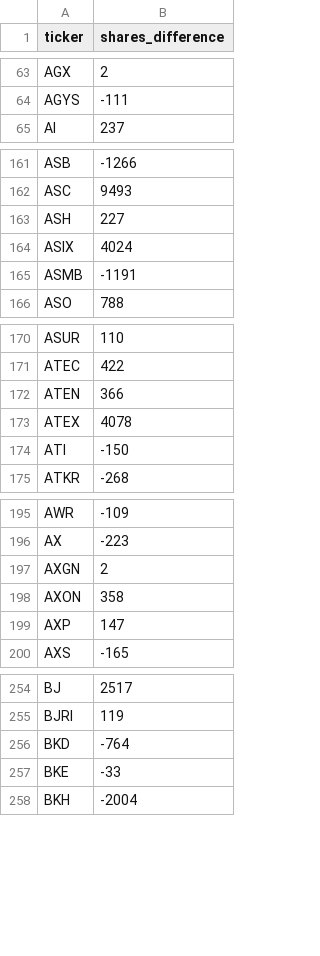
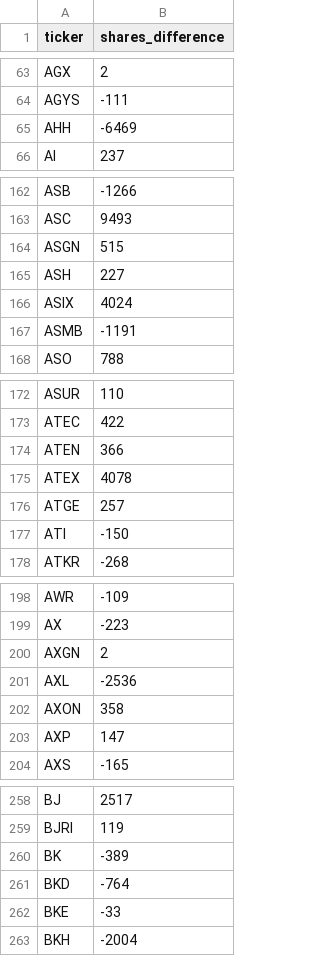
Before and after one commit to FrancisWuFDE/Risk-Framework, a CSV file: port_data/position_diff_20260128.csv, drawn as a sheet; only a part is shown, gaps mark what is left out; the diff covers the shown part only.

```diff
--- a/port_data/position_diff_20260128.csv
+++ b/port_data/position_diff_20260128.csv
@@ -64,2 +64,3 @@ AGX,2
 AGYS,-111
+AHH,-6469
 AI,237
@@ -162,2 +163,3 @@ ASB,-1266
 ASC,9493
+ASGN,515
 ASH,227
@@ -173,2 +175,3 @@ ATEN,366
 ATEX,4078
+ATGE,257
 ATI,-150
@@ -197,2 +200,3 @@ AX,-223
 AXGN,2
+AXL,-2536
 AXON,358
@@ -255,2 +259,3 @@ BJ,2517
 BJRI,119
+BK,-389
 BKD,-764
```
Also changed, not shown: 12 added rows elsewhere in this file, port_data/risk_contribution_20260128.csv, 25 other files.
